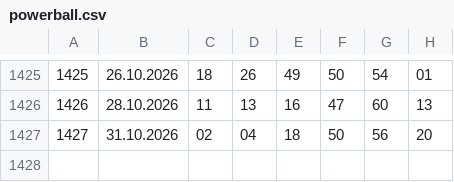
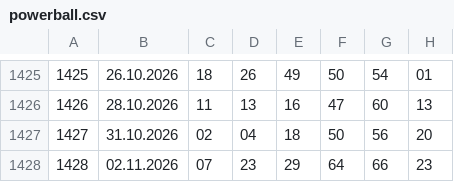
Before and after one commit to kazekzak/gryliczbowe, a CSV file: powerball.csv, drawn as a sheet; only a part is shown, gaps mark what is left out; the diff names each change by its address in the sheet, - before the commit and + after, or states it on an @@ line.

```diff
--- a/powerball.csv
+++ b/powerball.csv
+row 1428: 1428 | 02.11.2026 | 07 | 23 | 29 | 64 | 66 | 23
```
